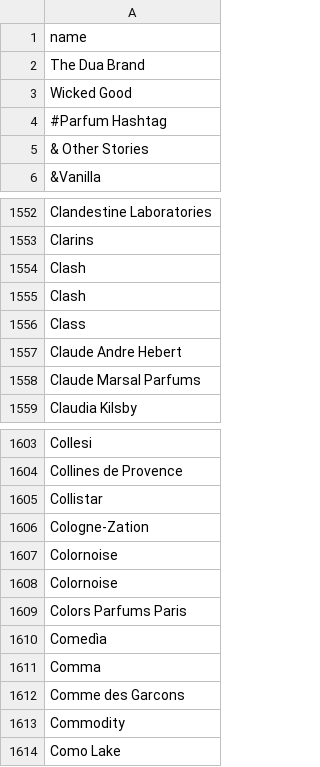
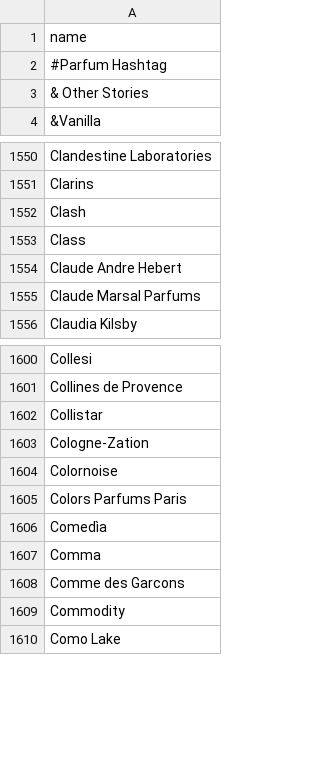
Before and after one commit to nias0ng/S15P21E203, a CSV file: ai/delivery/for_db/brands.csv, drawn as a sheet; only a part is shown, gaps mark what is left out; the diff names each change by its address in the sheet, - before the commit and + after, or states it on an @@ line.

```diff
--- a/ai/delivery/for_db/brands.csv
+++ b/ai/delivery/for_db/brands.csv
-row 2: The Dua Brand
-row 3: Wicked Good
-row 1555: Clash
-row 1608: Colornoise
```
Also changed, not shown: 3 other files.
